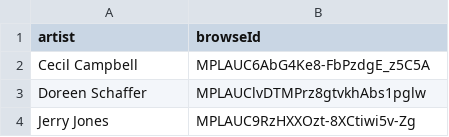
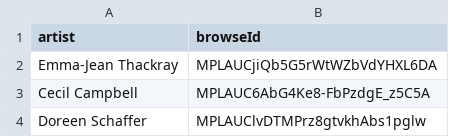
Before and after one commit to jwenerd/ytm-dl, a CSV file: output/library_artists.csv, drawn as a sheet; only a part is shown; the shorter side is filled out with more unchanged rows.

```diff
--- a/output/library_artists.csv
+++ b/output/library_artists.csv
@@ -1,2 +1,3 @@
 artist,browseId
+Emma-Jean Thackray,MPLAUCjiQb5G5rWtWZbVdYHXL6DA
 Cecil Campbell,MPLAUC6AbG4Ke8-FbPzdgE_z5C5A
```
Also changed, not shown: output/library_subscriptions.csv, 6 other files.
